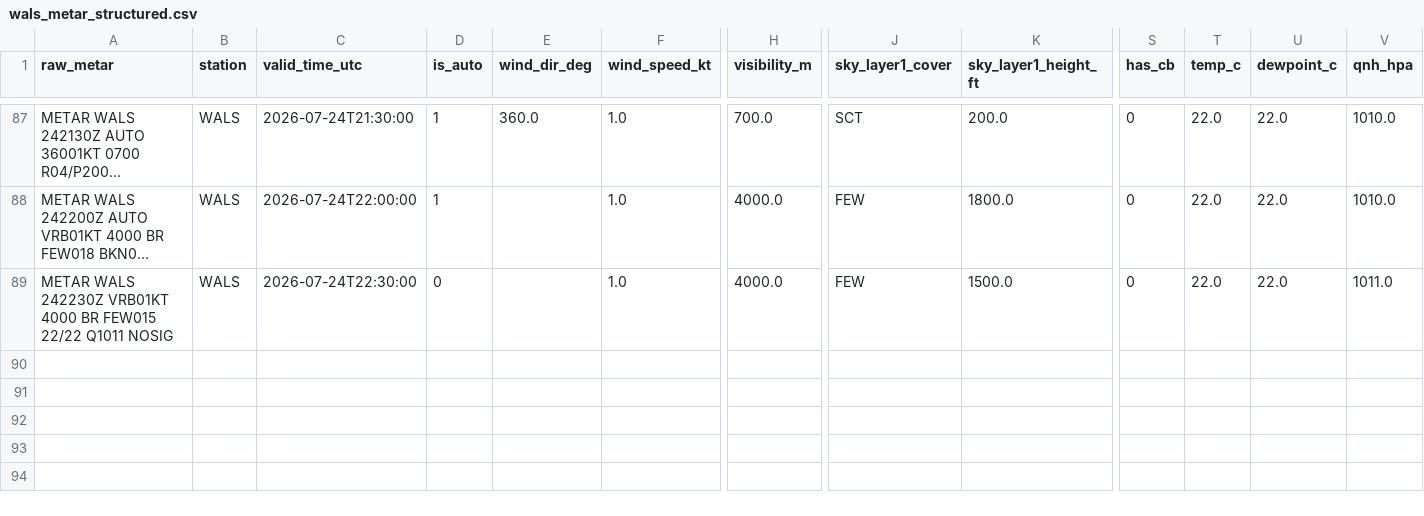
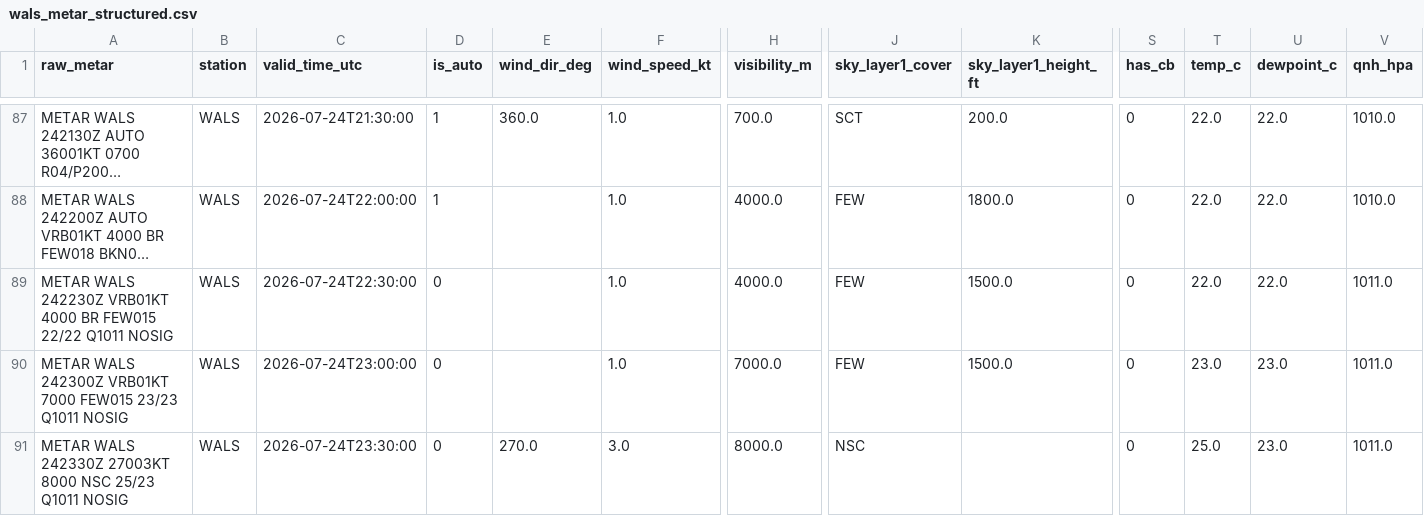
Before and after one commit to ojanzul/bmkg-taf-machinelearning, a CSV file: data/wals_metar_structured.csv, drawn as a sheet; only a part is shown, gaps mark what is left out; long unchanged cells end in …; rows hold the shown columns only; the diff names each change by its address in the sheet, - before the commit and + after, or states it on an @@ line.

```diff
--- a/data/wals_metar_structured.csv
+++ b/data/wals_metar_structured.csv
+row 90: METAR WALS 242300Z VRB01KT 7000 FEW015 23/23 Q1011 NOSIG | WALS | 2026-07-24T23:00:00 | 0 |  | 1.0 | 7000.0 | FEW | 1500.0 | 0 | 23.0 | 23.0 | 1011.0
+row 91: METAR WALS 242330Z 27003KT 8000 NSC 25/23 Q1011 NOSIG | WALS | 2026-07-24T23:30:00 | 0 | 270.0 | 3.0 | 8000.0 | NSC |  | 0 | 25.0 | 23.0 | 1011.0
```
Also changed, not shown: data/wals_metar_raw_archive.csv, data/wals_training_dataset.csv.
